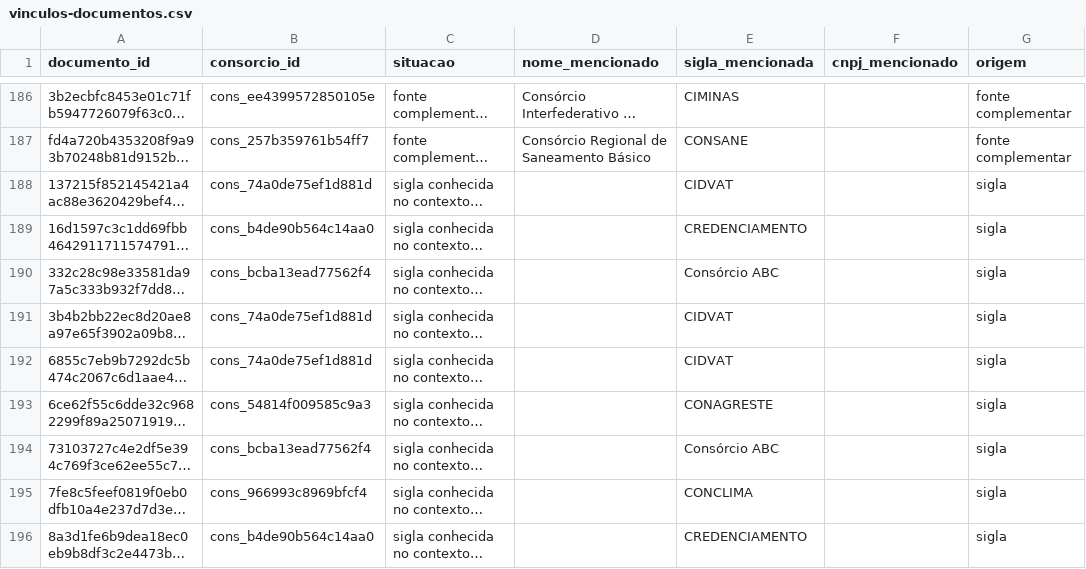
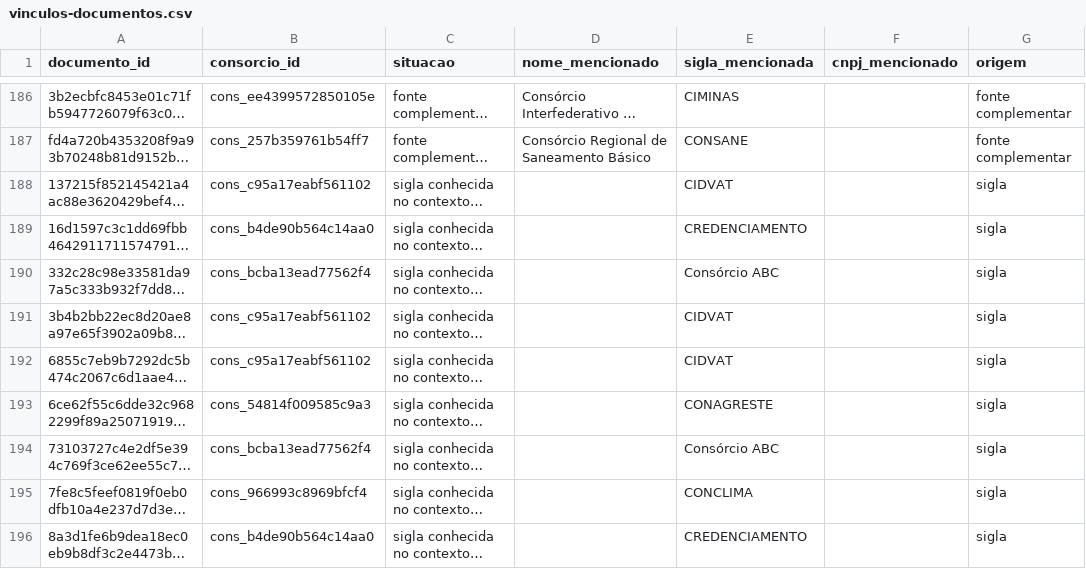
Before and after one commit to driano1221/radar-consorcios-whatsapp, a CSV file: data/catalogo/vinculos-documentos.csv, drawn as a sheet; only a part is shown, gaps mark what is left out; long unchanged cells end in …; the diff covers the shown part only; the diff names each change by its address in the sheet, - before the commit and + after, or states it on an @@ line.

```diff
--- a/data/catalogo/vinculos-documentos.csv
+++ b/data/catalogo/vinculos-documentos.csv
-B188 (consorcio_id): cons_74a0de75ef1d881d
+B188 (consorcio_id): cons_c95a17eabf561102
-B191:B192 (consorcio_id): cons_74a0de75ef1d881d
+B191:B192 (consorcio_id): cons_c95a17eabf561102
```
Also changed, not shown: 1 added row, 1 removed row and 6 edited cells elsewhere in this file, data/catalogo/consorcios.csv, 3 other files.
